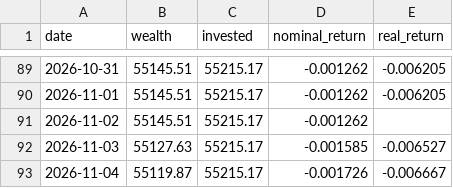
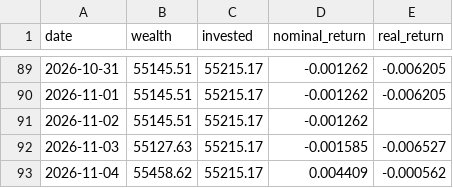
Before and after one commit to dinheiroempauta/monitor-carteira-limites, a CSV file: config/wealth_history.csv, drawn as a sheet; only a part is shown, gaps mark what is left out.

```diff
--- a/config/wealth_history.csv
+++ b/config/wealth_history.csv
@@ -92,2 +92,2 @@ date,wealth,invested,nominal_return,real_return
 2026-11-03,55127.63,55215.17,-0.001585,-0.006527
-2026-11-04,55119.87,55215.17,-0.001726,-0.006667
+2026-11-04,55458.62,55215.17,0.004409,-0.000562
```
Also changed, not shown: 1 other file.
